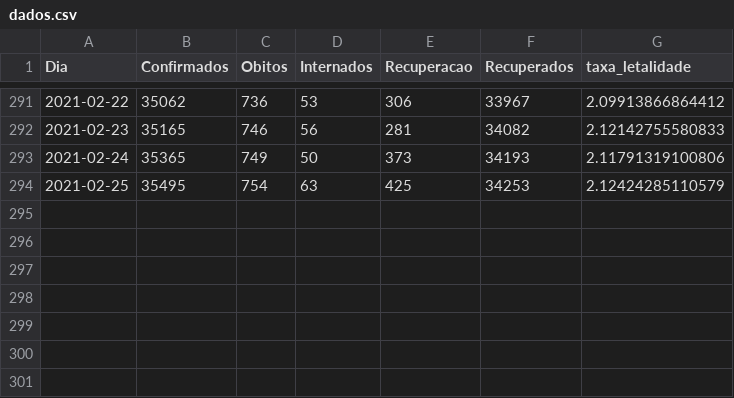
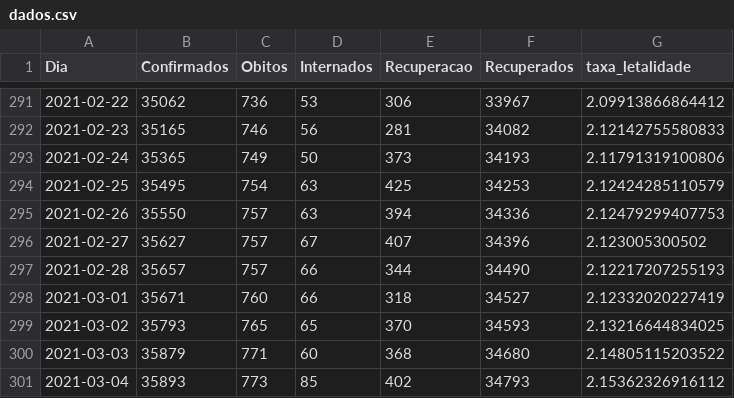
Before and after one commit to lucas-koiti/covid19-sorocaba, a CSV file: dados/planilha_csv/dados.csv, drawn as a sheet; only a part is shown, gaps mark what is left out; the diff names each change by its address in the sheet, - before the commit and + after, or states it on an @@ line.

Commit message:
Dados atualizados 04/03

```diff
--- a/dados/planilha_csv/dados.csv
+++ b/dados/planilha_csv/dados.csv
+row 295: 2021-02-26 | 35550 | 757 | 63 | 394 | 34336 | 2.12479299407753
+row 296: 2021-02-27 | 35627 | 757 | 67 | 407 | 34396 | 2.123005300502
+row 297: 2021-02-28 | 35657 | 757 | 66 | 344 | 34490 | 2.12217207255193
+row 298: 2021-03-01 | 35671 | 760 | 66 | 318 | 34527 | 2.12332020227419
+row 299: 2021-03-02 | 35793 | 765 | 65 | 370 | 34593 | 2.13216644834025
+row 300: 2021-03-03 | 35879 | 771 | 60 | 368 | 34680 | 2.14805115203522
+row 301: 2021-03-04 | 35893 | 773 | 85 | 402 | 34793 | 2.15362326916112
```
Also changed, not shown: 13 other files.
